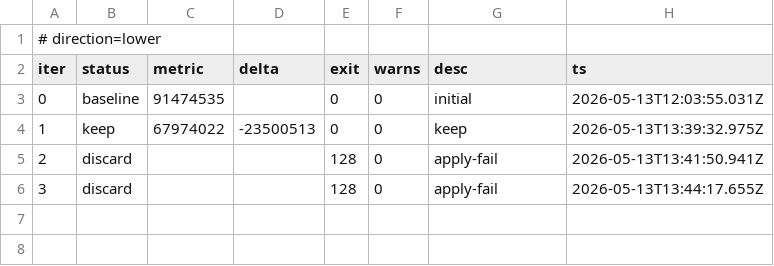
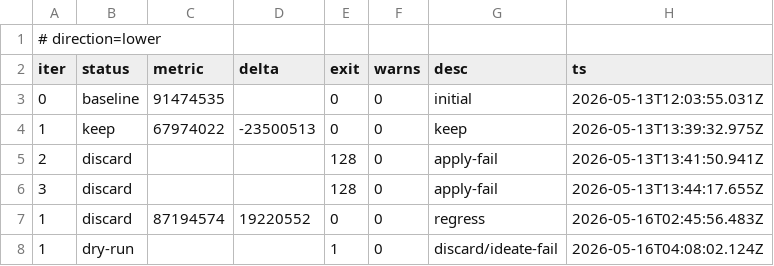
Before and after one commit to luckymrsean-pixel/struct_cache_opt, a TSV file: results.tsv, drawn as a sheet; the diff names each change by its address in the sheet, - before the commit and + after, or states it on an @@ line.

```diff
--- a/results.tsv
+++ b/results.tsv
+row 7: 1 | discard | 87194574 | 19220552 | 0 | 0 | regress | 2026-05-16T02:45:56.483Z
+row 8: 1 | dry-run |  |  | 1 | 0 | discard/ideate-fail | 2026-05-16T04:08:02.124Z
```
Also changed, not shown: meta_results.tsv, 7 other files.
